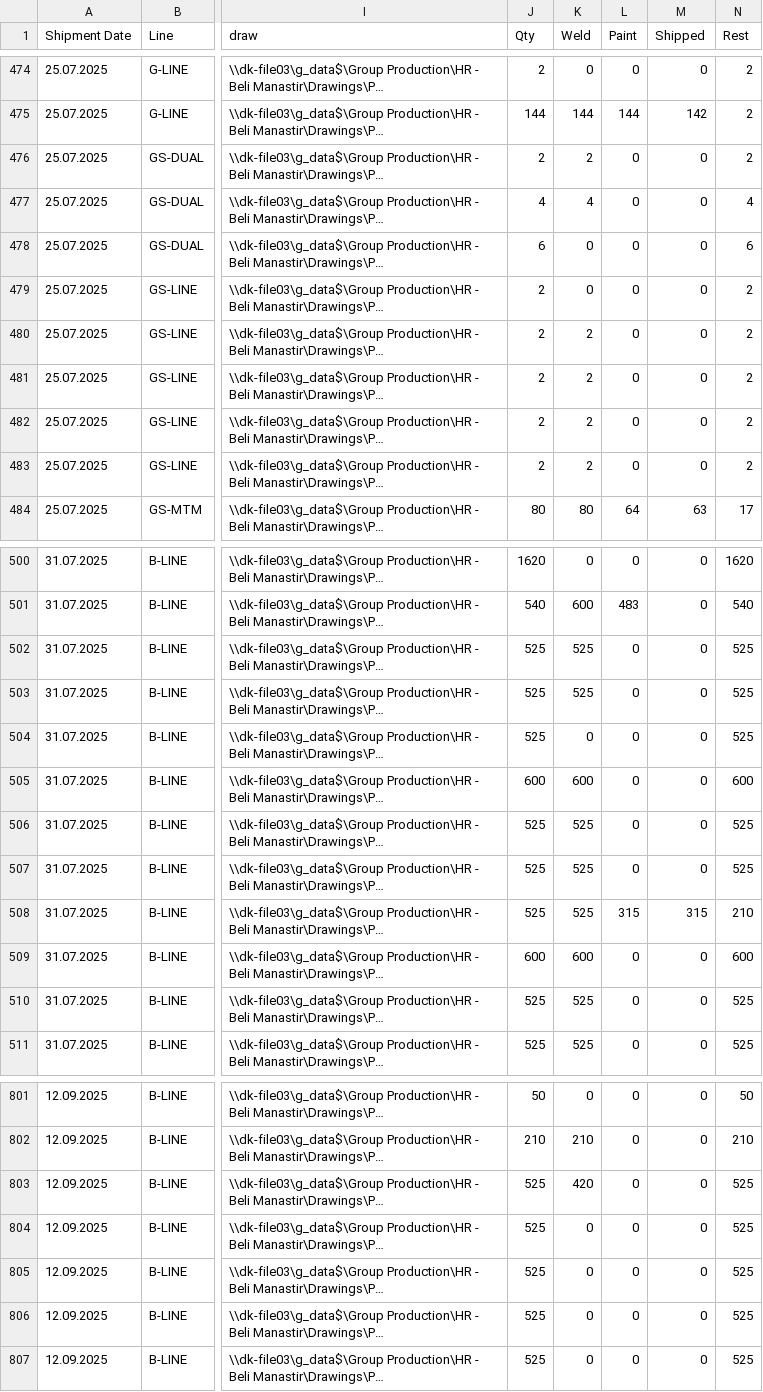
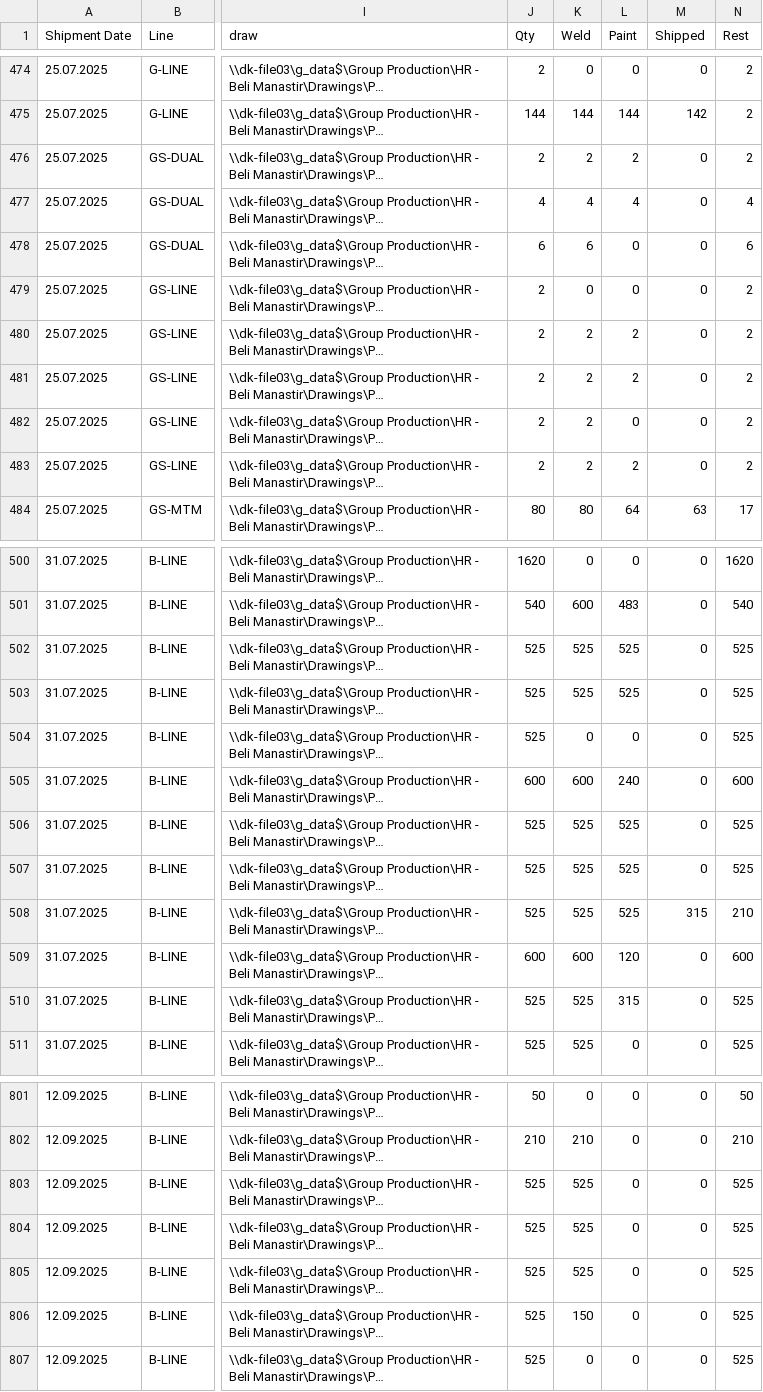
Before and after one commit to c4k120/testing, a CSV file: orderbook2.csv, drawn as a sheet; only a part is shown, gaps mark what is left out; long unchanged cells end in …; the diff covers the shown part only; the diff names each change by its address in the sheet, - before the commit and + after, or states it on an @@ line.

```diff
--- a/orderbook2.csv
+++ b/orderbook2.csv
-L476 (Paint): 0
+L476 (Paint): 2
-L477 (Paint): 0
+L477 (Paint): 4
-K478 (Weld): 0
+K478 (Weld): 6
-L480:L481 (Paint): 0
+L480:L481 (Paint): 2
-L483 (Paint): 0
+L483 (Paint): 2
-L502:L503 (Paint): 0
+L502:L503 (Paint): 525
-L505 (Paint): 0
+L505 (Paint): 240
-L506:L507 (Paint): 0
+L506:L507 (Paint): 525
-L508 (Paint): 315
+L508 (Paint): 525
-L509 (Paint): 0
+L509 (Paint): 120
-L510 (Paint): 0
+L510 (Paint): 315
-K803 (Weld): 420
+K803 (Weld): 525
-K804:K805 (Weld): 0
+K804:K805 (Weld): 525
-K806 (Weld): 0
+K806 (Weld): 150
```
Also changed, not shown: 37 edited cells elsewhere in this file, capacity2.csv, master2.csv, 2 other files.
